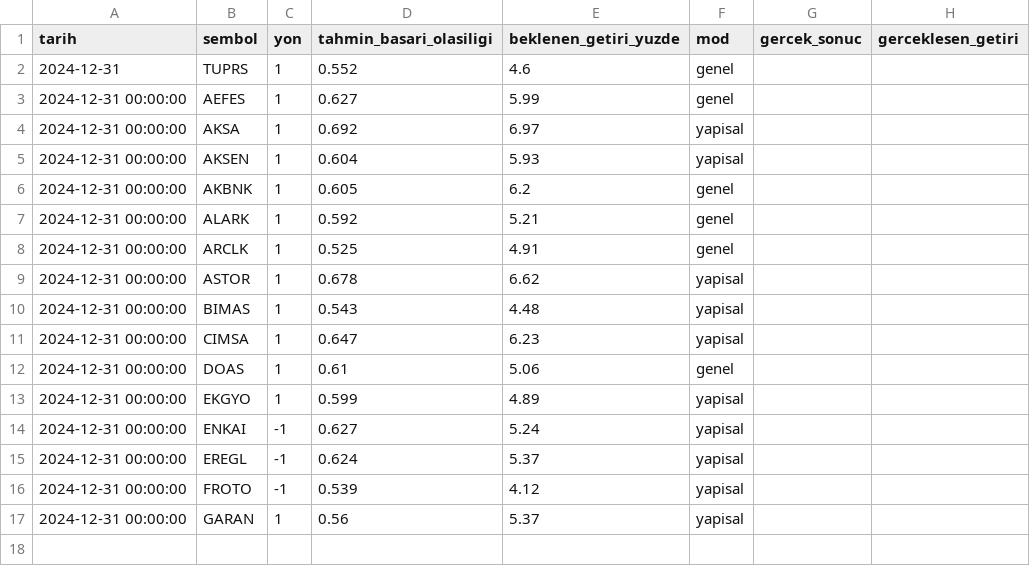
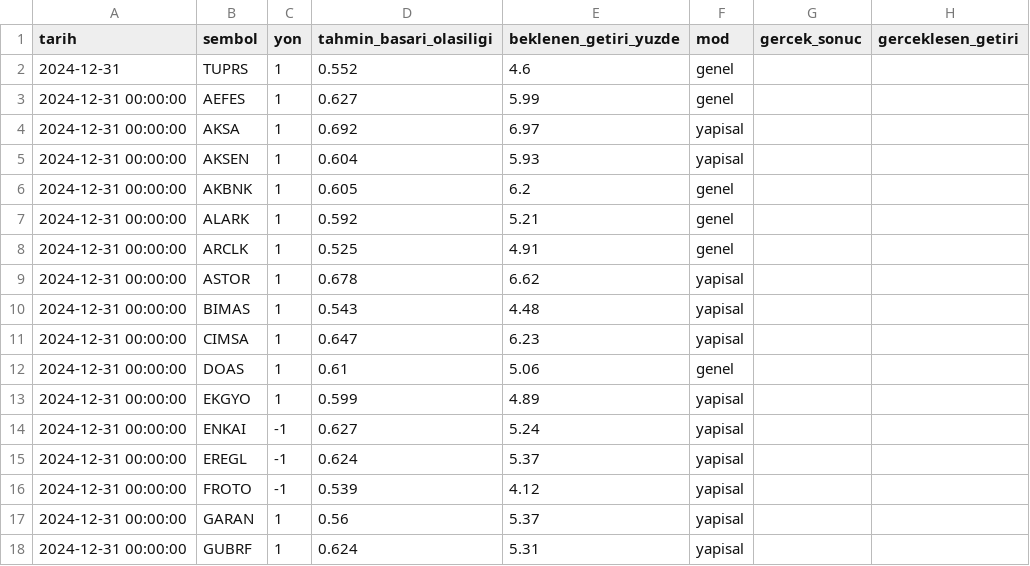
Before and after one commit to sifirdanbine01-commits/bist100-ai-tahmin, a CSV file: sorgu_gecmisi.csv, drawn as a sheet.

```diff
--- a/sorgu_gecmisi.csv
+++ b/sorgu_gecmisi.csv
@@ -17 +17,2 @@ tarih,sembol,yon,tahmin_basari_olasiligi,beklenen_getiri_yuzde,mod,gercek_sonuc,
 2024-12-31 00:00:00,GARAN,1,0.56,5.37,yapisal,,
+2024-12-31 00:00:00,GUBRF,1,0.624,5.31,yapisal,,
```
